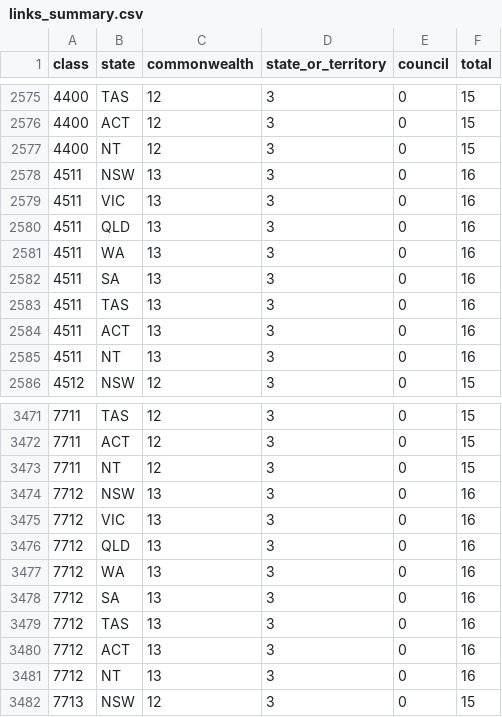
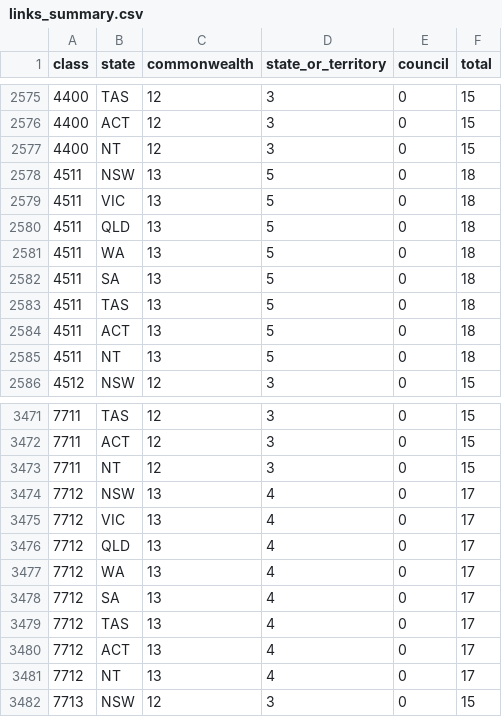
Before and after one commit to jabthebeer/Competition-in-Australia-analysis, a CSV file: data/processed/legislation/links_summary.csv, drawn as a sheet; only a part is shown, gaps mark what is left out; the diff covers the shown part only.

```diff
--- a/data/processed/legislation/links_summary.csv
+++ b/data/processed/legislation/links_summary.csv
@@ -2577,10 +2577,10 @@ class,state,commonwealth,state_or_territory,council,total
 4400,NT,12,3,0,15
-4511,NSW,13,3,0,16
-4511,VIC,13,3,0,16
-4511,QLD,13,3,0,16
-4511,WA,13,3,0,16
-4511,SA,13,3,0,16
-4511,TAS,13,3,0,16
-4511,ACT,13,3,0,16
-4511,NT,13,3,0,16
+4511,NSW,13,5,0,18
+4511,VIC,13,5,0,18
+4511,QLD,13,5,0,18
+4511,WA,13,5,0,18
+4511,SA,13,5,0,18
+4511,TAS,13,5,0,18
+4511,ACT,13,5,0,18
+4511,NT,13,5,0,18
 4512,NSW,12,3,0,15
@@ -3473,10 +3473,10 @@ class,state,commonwealth,state_or_territory,council,total
 7711,NT,12,3,0,15
-7712,NSW,13,3,0,16
-7712,VIC,13,3,0,16
-7712,QLD,13,3,0,16
-7712,WA,13,3,0,16
-7712,SA,13,3,0,16
-7712,TAS,13,3,0,16
-7712,ACT,13,3,0,16
-7712,NT,13,3,0,16
+7712,NSW,13,4,0,17
+7712,VIC,13,4,0,17
+7712,QLD,13,4,0,17
+7712,WA,13,4,0,17
+7712,SA,13,4,0,17
+7712,TAS,13,4,0,17
+7712,ACT,13,4,0,17
+7712,NT,13,4,0,17
 7713,NSW,12,3,0,15
```
Also changed, not shown: 52 edited cells elsewhere in this file, 32 other files.
